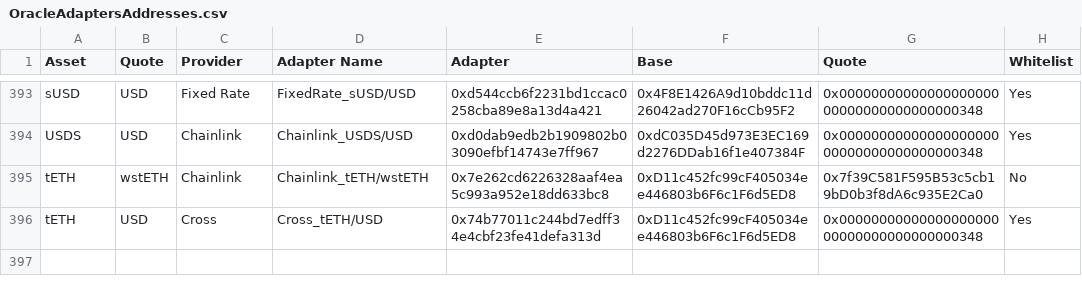
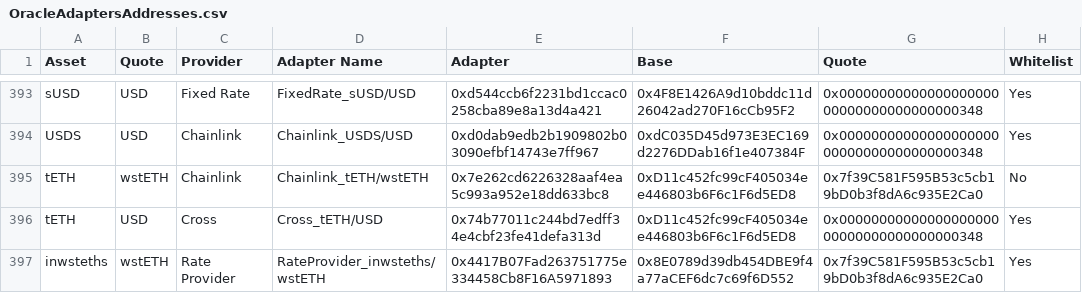
Before and after one commit to euler-xyz/euler-interfaces, a CSV file: addresses/1/OracleAdaptersAddresses.csv, drawn as a sheet; only a part is shown, gaps mark what is left out; the diff names each change by its address in the sheet, - before the commit and + after, or states it on an @@ line.

Commit message:
adding inwstETHs Oracle

```diff
--- a/addresses/1/OracleAdaptersAddresses.csv
+++ b/addresses/1/OracleAdaptersAddresses.csv
+row 397: inwsteths | wstETH | Rate Provider | RateProvider_inwsteths/wstETH | 0x4417B07Fad263751775e334458Cb8F16A5971893 | 0x8E0789d39db454DBE9f4a77aCEF6dc7c69f6D552 | 0x7f39C581F595B53c5cb19bD0b3f8dA6c935E2Ca0 | Yes
```
